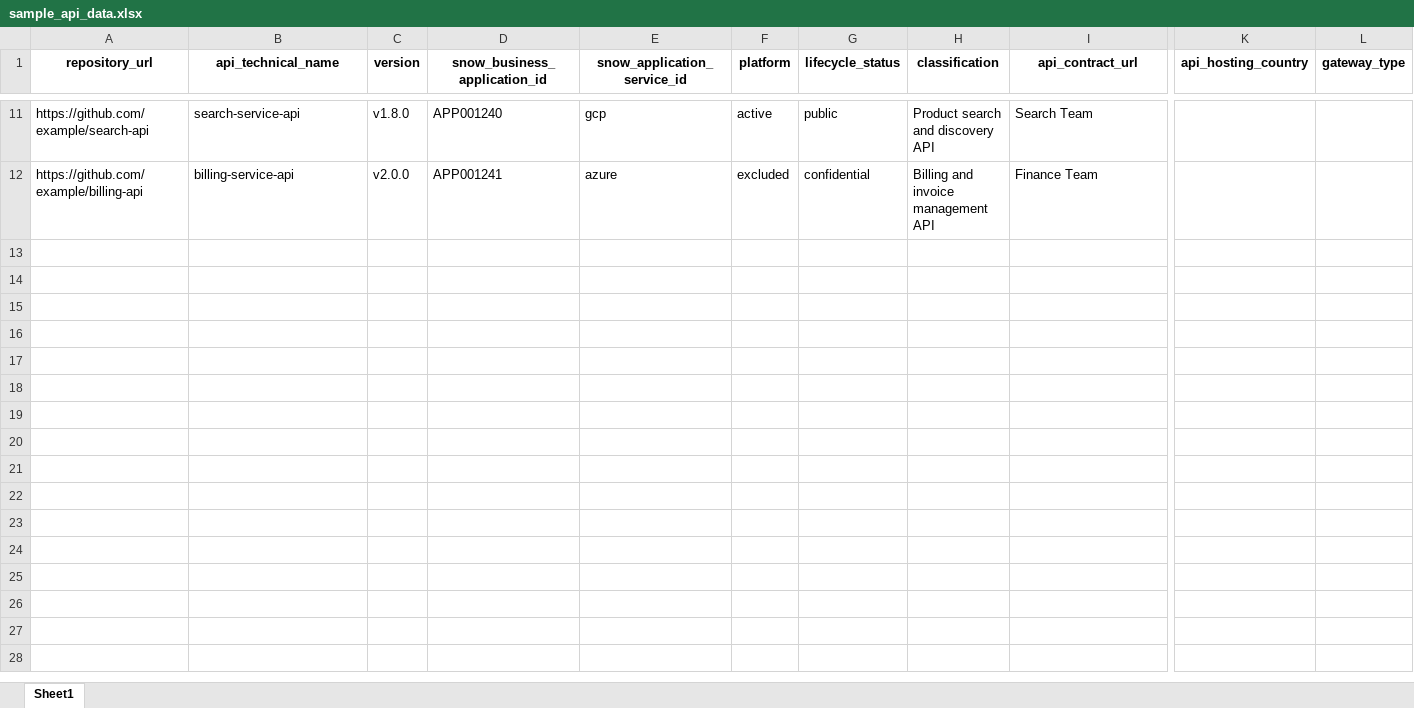
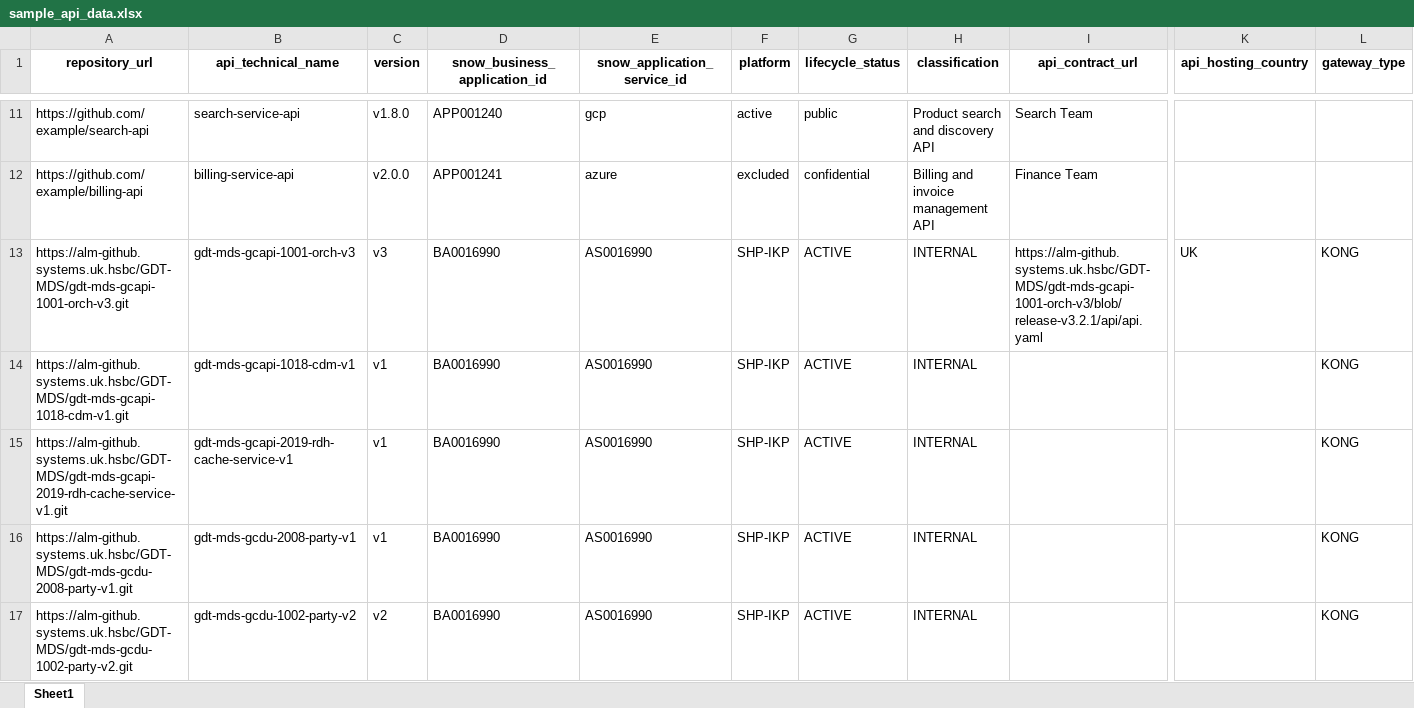
Before and after one commit to Manas2101/ApixAutomation, an Excel workbook: sample_api_data.xlsx, sheet Sheet1, drawn as a sheet; only a part is shown, gaps mark what is left out; values as stored, in another font and other column widths than the file's, no borders; rows hold the shown columns only; the diff covers the shown part only; the diff names each change by its address in the sheet, - before the commit and + after, or states it on an @@ line.

```diff
--- a/sample_api_data.xlsx (sheet Sheet1)
+++ b/sample_api_data.xlsx (sheet Sheet1)
+row 13: https://alm-github.systems.uk.hsbc/GDT-MDS/gdt-mds-gcapi-1001-orch-v3.git | gdt-mds-gcapi-1001-orch-v3 | v3 | BA0016990 | AS0016990 | SHP-IKP | ACTIVE | INTERNAL | https://alm-github.systems.uk.hsbc/GDT-MDS/gdt-mds-gcapi-1001-orch-v3/blob/release-v3.2.1/api/api.yaml | UK | KONG
+row 14: https://alm-github.systems.uk.hsbc/GDT-MDS/gdt-mds-gcapi-1018-cdm-v1.git | gdt-mds-gcapi-1018-cdm-v1 | v1 | BA0016990 | AS0016990 | SHP-IKP | ACTIVE | INTERNAL |  |  | KONG
+row 15: https://alm-github.systems.uk.hsbc/GDT-MDS/gdt-mds-gcapi-2019-rdh-cache-service-v1.git | gdt-mds-gcapi-2019-rdh-cache-service-v1 | v1 | BA0016990 | AS0016990 | SHP-IKP | ACTIVE | INTERNAL |  |  | KONG
+row 16: https://alm-github.systems.uk.hsbc/GDT-MDS/gdt-mds-gcdu-2008-party-v1.git | gdt-mds-gcdu-2008-party-v1 | v1 | BA0016990 | AS0016990 | SHP-IKP | ACTIVE | INTERNAL |  |  | KONG
+row 17: https://alm-github.systems.uk.hsbc/GDT-MDS/gdt-mds-gcdu-1002-party-v2.git | gdt-mds-gcdu-1002-party-v2 | v2 | BA0016990 | AS0016990 | SHP-IKP | ACTIVE | INTERNAL |  |  | KONG
```
Also changed, not shown: 46 added rows and 2 edited cells elsewhere in this sheet, 2 other files.
